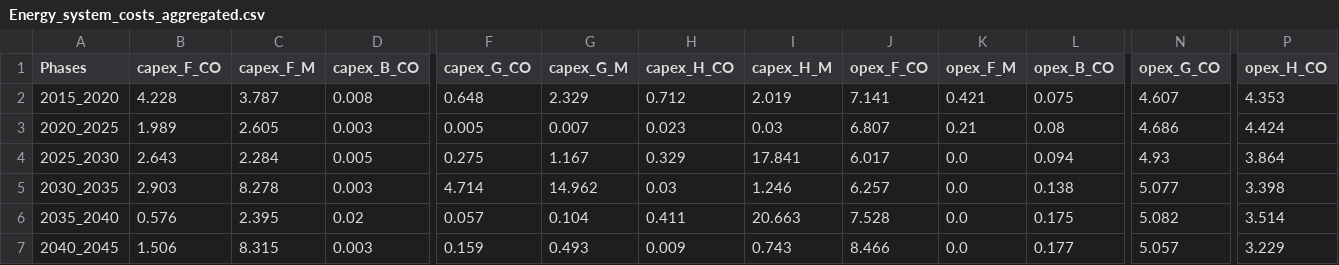
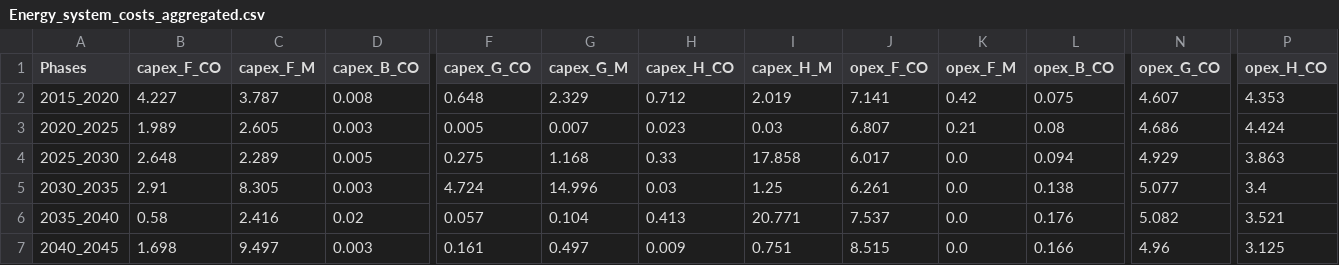
Before and after one commit to energyscope/EnergyScope_coupling_GEMMES, a CSV file: EnergyScope_Pathway/src/Energy_system_costs_aggregated.csv, drawn as a sheet; only a part is shown, gaps mark what is left out; the diff covers the shown part only; the diff names each change by its address in the sheet, - before the commit and + after, or states it on an @@ line.

```diff
--- a/EnergyScope_Pathway/src/Energy_system_costs_aggregated.csv
+++ b/EnergyScope_Pathway/src/Energy_system_costs_aggregated.csv
-B2 (capex_F_CO): 4.228
+B2 (capex_F_CO): 4.227
-K2 (opex_F_M): 0.421
+K2 (opex_F_M): 0.42
-B4 (capex_F_CO): 2.643
+B4 (capex_F_CO): 2.648
-C4 (capex_F_M): 2.284
+C4 (capex_F_M): 2.289
-G4 (capex_G_M): 1.167
+G4 (capex_G_M): 1.168
-H4 (capex_H_CO): 0.329
+H4 (capex_H_CO): 0.33
-I4 (capex_H_M): 17.841
+I4 (capex_H_M): 17.858
-N4 (opex_G_CO): 4.93
+N4 (opex_G_CO): 4.929
-P4 (opex_H_CO): 3.864
+P4 (opex_H_CO): 3.863
-B5 (capex_F_CO): 2.903
+B5 (capex_F_CO): 2.91
-C5 (capex_F_M): 8.278
+C5 (capex_F_M): 8.305
-F5 (capex_G_CO): 4.714
+F5 (capex_G_CO): 4.724
-G5 (capex_G_M): 14.962
+G5 (capex_G_M): 14.996
-I5 (capex_H_M): 1.246
+I5 (capex_H_M): 1.25
-J5 (opex_F_CO): 6.257
+J5 (opex_F_CO): 6.261
-P5 (opex_H_CO): 3.398
+P5 (opex_H_CO): 3.4
-B6 (capex_F_CO): 0.576
+B6 (capex_F_CO): 0.58
-C6 (capex_F_M): 2.395
+C6 (capex_F_M): 2.416
-H6 (capex_H_CO): 0.411
+H6 (capex_H_CO): 0.413
-I6 (capex_H_M): 20.663
+I6 (capex_H_M): 20.771
-J6 (opex_F_CO): 7.528
+J6 (opex_F_CO): 7.537
-L6 (opex_B_CO): 0.175
+L6 (opex_B_CO): 0.176
-P6 (opex_H_CO): 3.514
+P6 (opex_H_CO): 3.521
-B7 (capex_F_CO): 1.506
+B7 (capex_F_CO): 1.698
-C7 (capex_F_M): 8.315
+C7 (capex_F_M): 9.497
-F7 (capex_G_CO): 0.159
+F7 (capex_G_CO): 0.161
-G7 (capex_G_M): 0.493
+G7 (capex_G_M): 0.497
-I7 (capex_H_M): 0.743
+I7 (capex_H_M): 0.751
-J7 (opex_F_CO): 8.466
+J7 (opex_F_CO): 8.515
-L7 (opex_B_CO): 0.177
+L7 (opex_B_CO): 0.166
-N7 (opex_G_CO): 5.057
+N7 (opex_G_CO): 4.96
-P7 (opex_H_CO): 3.229
+P7 (opex_H_CO): 3.125
```
Also changed, not shown: 10 edited cells elsewhere in this file, EnergyScope_Pathway/src/EUD_2026.csv, EnergyScope_Pathway/src/EUD_2031.csv, 11 other files.
